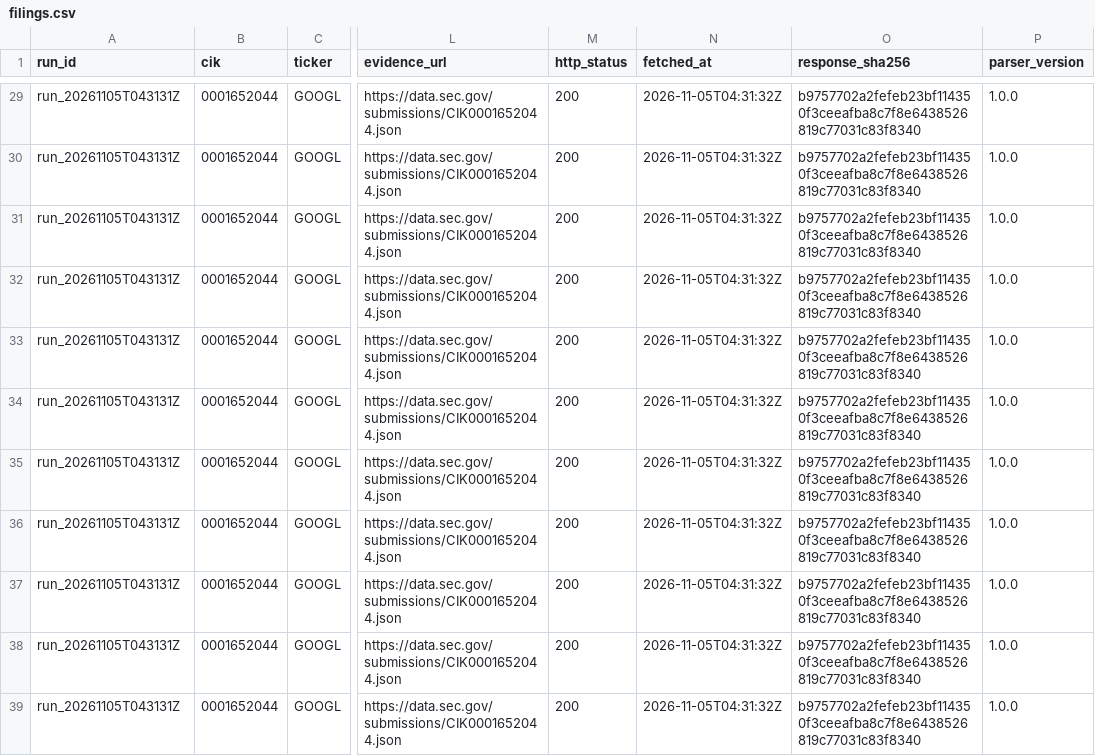
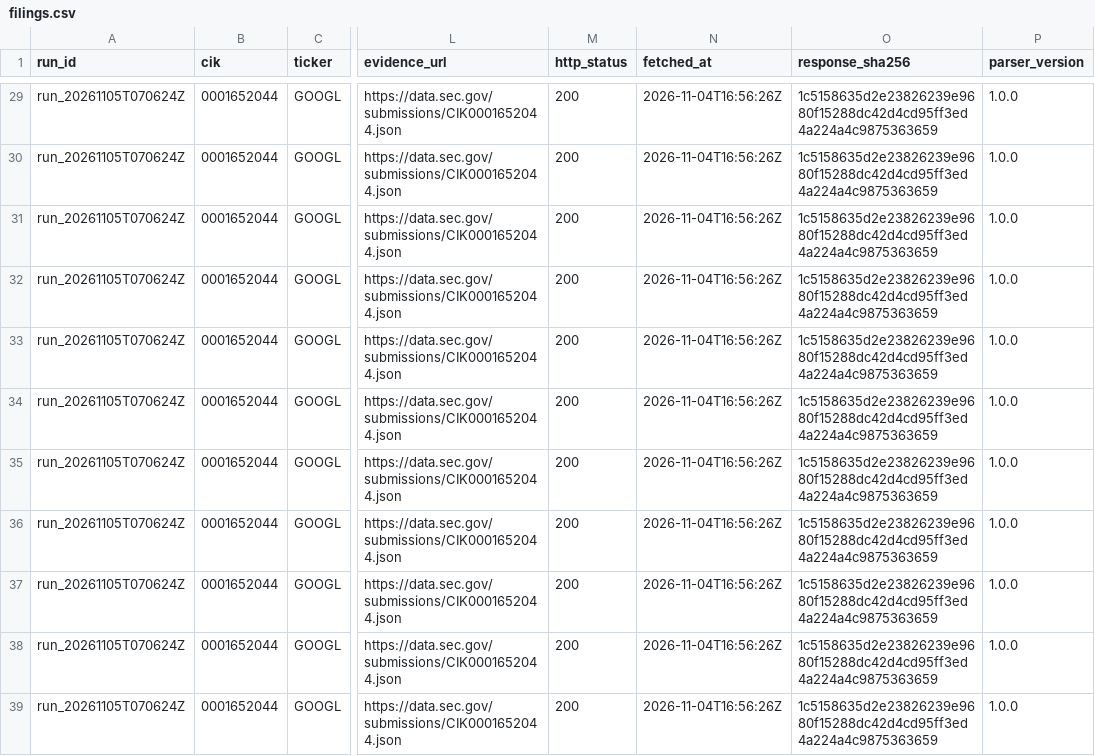
Before and after one commit to tienspz/7_FINAL_DAFBE, a CSV file: data/raw/sec/filings.csv, drawn as a sheet; only a part is shown, gaps mark what is left out; the diff covers the shown part only; the diff names each change by its address in the sheet, - before the commit and + after, or states it on an @@ line.

```diff
--- a/data/raw/sec/filings.csv
+++ b/data/raw/sec/filings.csv
-A29:A39 (run_id): run_20261105T043131Z
+A29:A39 (run_id): run_20261105T070624Z
-N29:N39 (fetched_at): 2026-11-05T04:31:32Z
+N29:N39 (fetched_at): 2026-11-04T16:56:26Z
-O29:O39 (response_sha256): b9757702a2fefeb23bf114350f3ceeafba8c7f8e6438526819c77031c83f8340
+O29:O39 (response_sha256): 1c5158635d2e23826239e9680f15288dc42d4cd95ff3ed4a224a4c9875363659
```
Also changed, not shown: 111 edited cells elsewhere in this file, data/raw/prices/corporate_actions.csv, data/raw/sec/segments.csv, 45 other files.
